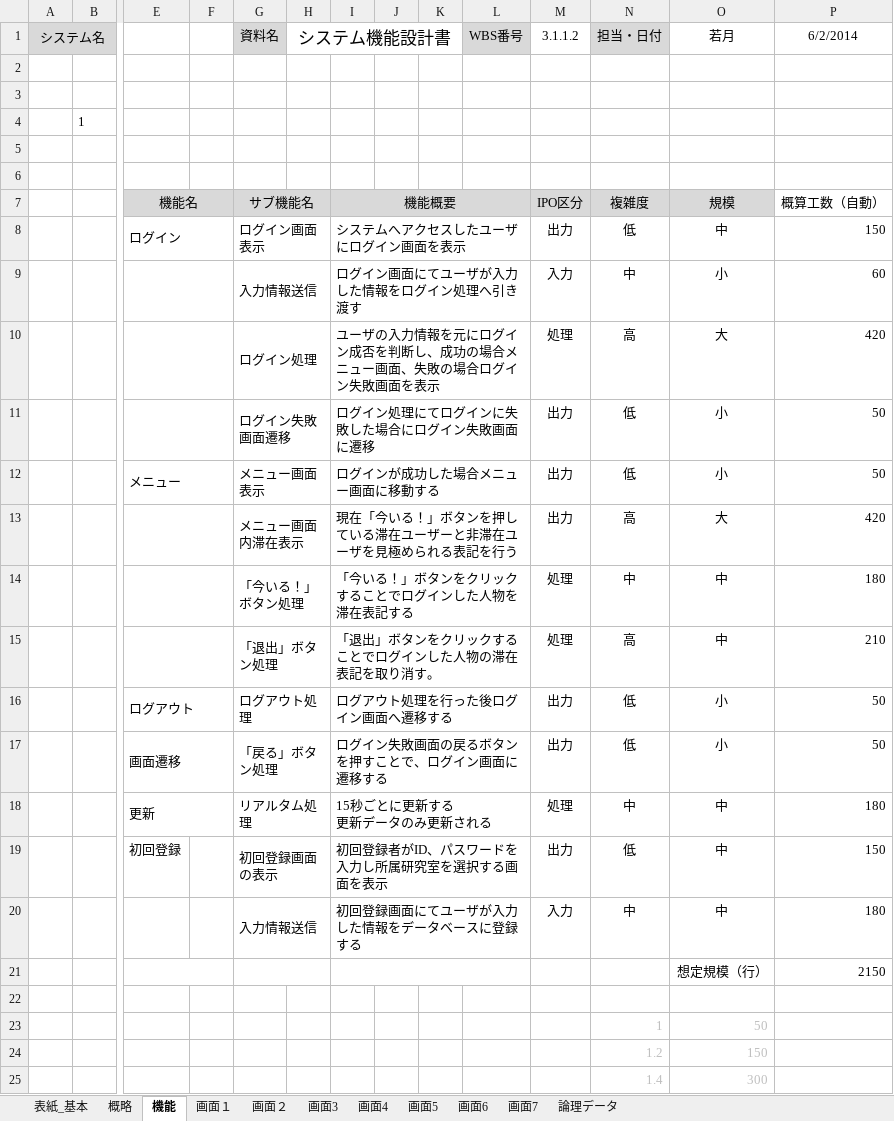
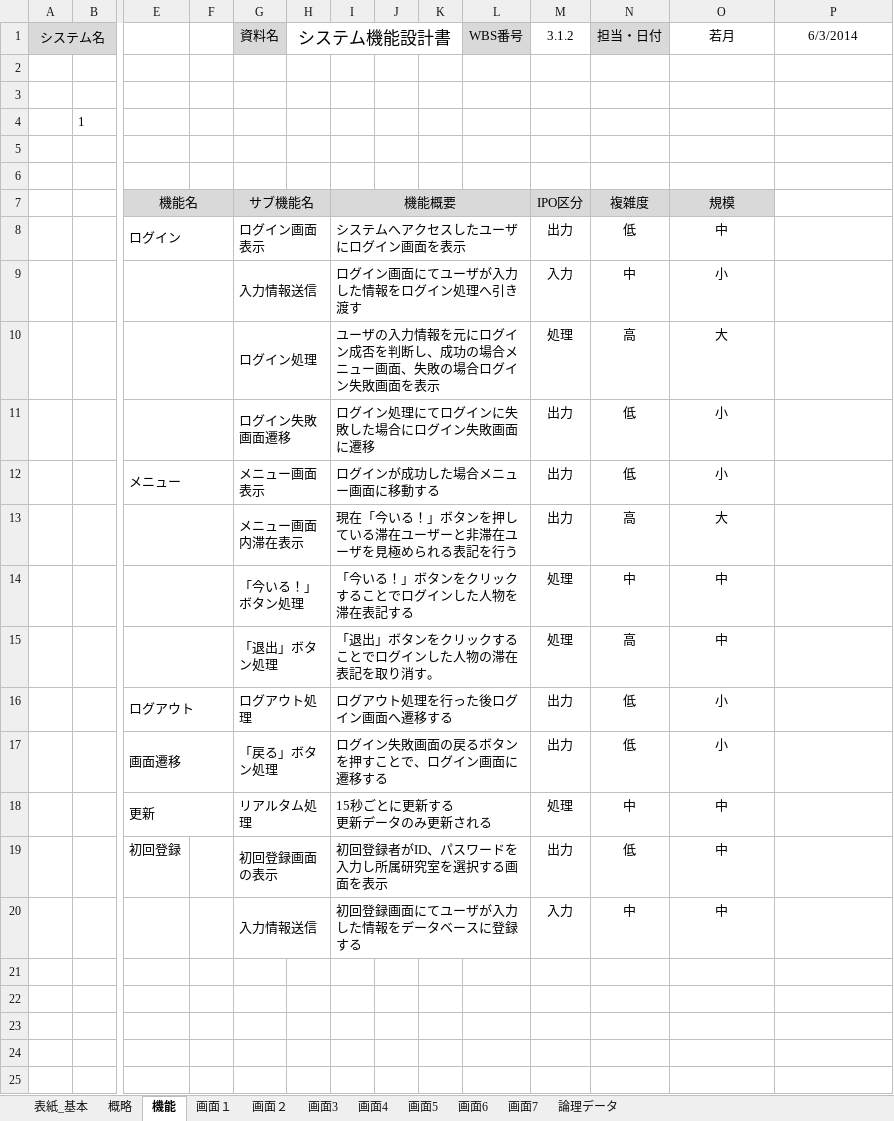
Before and after one commit to shimoda-a/pmpractice, an Excel workbook: yabuki-a/PM演習矢吹a/PM演習_外部設計書_矢吹研A班.xlsx, sheet 機能, drawn as a sheet; only a part is shown, gaps mark what is left out; values as stored, in another font and other column widths than the file's, no borders; rows hold the shown columns only; the diff names each change by its address in the sheet, - before the commit and + after, or states it on an @@ line.

Commit message:
外部設計書確認しました

```diff
--- a/yabuki-a/PM演習矢吹a/PM演習_外部設計書_矢吹研A班.xlsx (sheet 機能)
+++ b/yabuki-a/PM演習矢吹a/PM演習_外部設計書_矢吹研A班.xlsx (sheet 機能)
-M1: 3.1.1.2
+M1: 3.1.2
-P1: 6/2/2014
+P1: 6/3/2014
-P7 (6/3/2014): 概算工数（自動）
+P7 (6/3/2014): (empty)
-P8 (6/3/2014): 150
+P8 (6/3/2014): (empty)
-P9 (6/3/2014): 60
+P9 (6/3/2014): (empty)
-P10 (6/3/2014): 420
+P10 (6/3/2014): (empty)
-P11:P12 (6/3/2014): 50
+P11:P12 (6/3/2014): (empty)
-P13 (6/3/2014): 420
+P13 (6/3/2014): (empty)
-P14 (6/3/2014): 180
+P14 (6/3/2014): (empty)
-P15 (6/3/2014): 210
+P15 (6/3/2014): (empty)
-P16:P17 (6/3/2014): 50
+P16:P17 (6/3/2014): (empty)
-P18 (6/3/2014): 180
+P18 (6/3/2014): (empty)
-P19 (6/3/2014): 150
+P19 (6/3/2014): (empty)
-P20 (6/3/2014): 180
+P20 (6/3/2014): (empty)
-row 21:  |  |  |  |  |  |  |  |  |  |  |  | 想定規模（行） | 2150
-row 22: (empty)
-row 23:  |  |  |  |  |  |  |  |  |  |  | 1 | 50
-row 24:  |  |  |  |  |  |  |  |  |  |  | 1.2 | 150
-row 25:  |  |  |  |  |  |  |  |  |  |  | 1.4 | 300
```
Also changed, not shown: sheet 論理データ, sheet 概略, sheet 画面4, sheet 画面5, sheet 画面２, sheet 画面3, 4 more sheets, charts or pictures, 1 other file.
